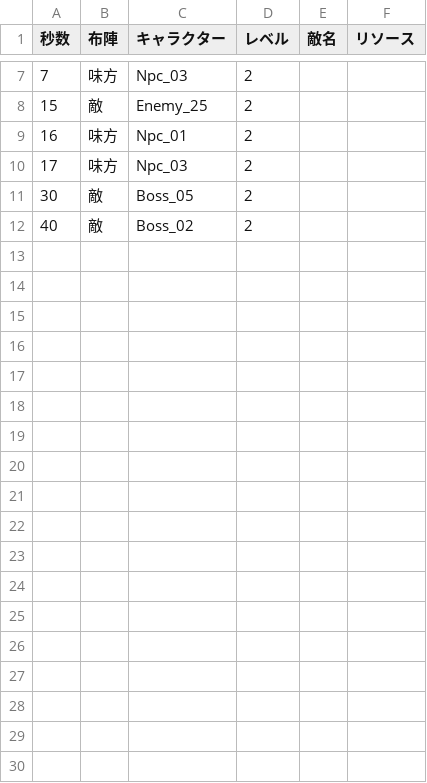
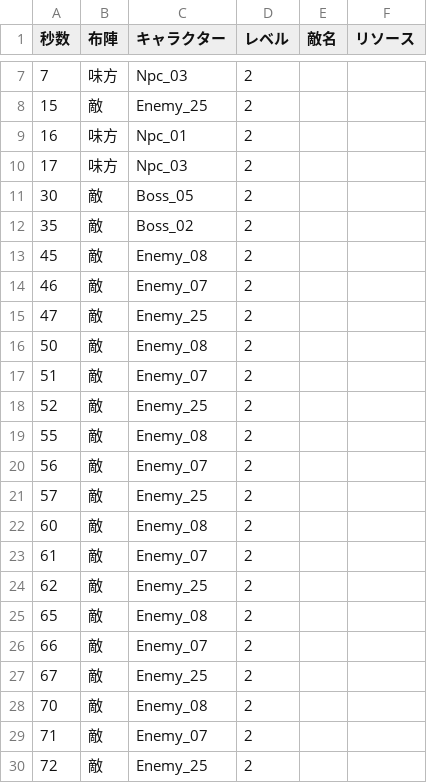
Before and after one commit to HamanoShintaro/tadakimi_game, a CSV file: Assets/Resources/DataBase/Data/CSVStage/120.csv, drawn as a sheet; only a part is shown, gaps mark what is left out; the diff covers the shown part only.

```diff
--- a/Assets/Resources/DataBase/Data/CSVStage/120.csv
+++ b/Assets/Resources/DataBase/Data/CSVStage/120.csv
@@ -11,2 +11,20 @@
 30,敵,Boss_05,2
-40,敵,Boss_02,2
+35,敵,Boss_02,2
+45,敵,Enemy_08,2
+46,敵,Enemy_07,2
+47,敵,Enemy_25,2
+50,敵,Enemy_08,2
+51,敵,Enemy_07,2
+52,敵,Enemy_25,2
+55,敵,Enemy_08,2
+56,敵,Enemy_07,2
+57,敵,Enemy_25,2
+60,敵,Enemy_08,2
+61,敵,Enemy_07,2
+62,敵,Enemy_25,2
+65,敵,Enemy_08,2
+66,敵,Enemy_07,2
+67,敵,Enemy_25,2
+70,敵,Enemy_08,2
+71,敵,Enemy_07,2
+72,敵,Enemy_25,2
```
Also changed, not shown: 12 added rows elsewhere in this file, Assets/Resources/DataBase/Data/CSVStage/119.csv, Assets/Resources/DataBase/Data/CSVStage/123.csv, 14 other files.
